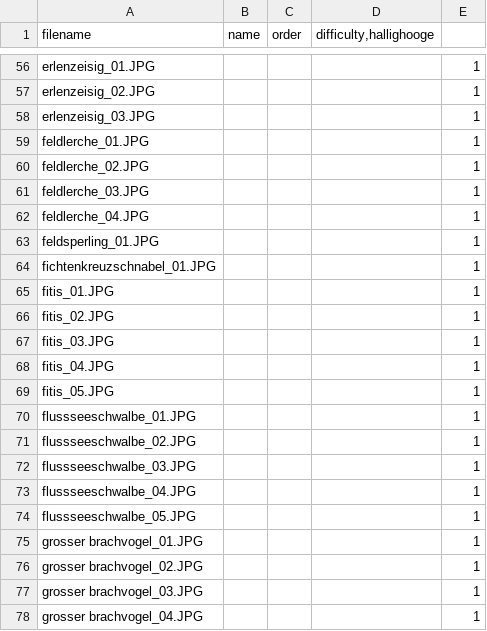
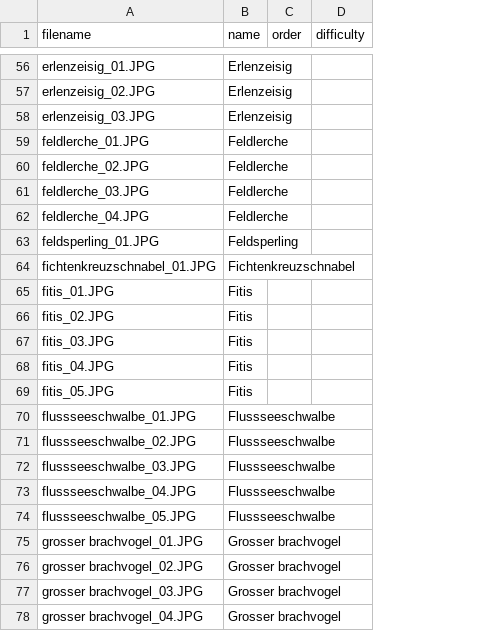
Before and after one commit to MusicMemory/Ornithology, a CSV file: birds.csv, drawn as a sheet; only a part is shown, gaps mark what is left out; removed rows and columns are numbered as before the commit, all else as after; the diff covers the shown part only; the diff names each change by its address in the sheet, - before the commit and + after, or states it on an @@ line.

```diff
--- a/birds.csv
+++ b/birds.csv
-column D (difficulty,hallighooge), empty
-column E, rows 56-78: all 1
+column D (difficulty), empty
-B56:B58 (name): (empty)
+B56:B58 (name): Erlenzeisig
-B59:B62 (name): (empty)
+B59:B62 (name): Feldlerche
-B63 (name): (empty)
+B63 (name): Feldsperling
-B64 (name): (empty)
+B64 (name): Fichtenkreuzschnabel
-B65:B69 (name): (empty)
+B65:B69 (name): Fitis
-B70:B74 (name): (empty)
+B70:B74 (name): Flussseeschwalbe
-B75:B78 (name): (empty)
+B75:B78 (name): Grosser brachvogel
```
Also changed, not shown: 57 edited cells elsewhere in this file, 3 other files.
